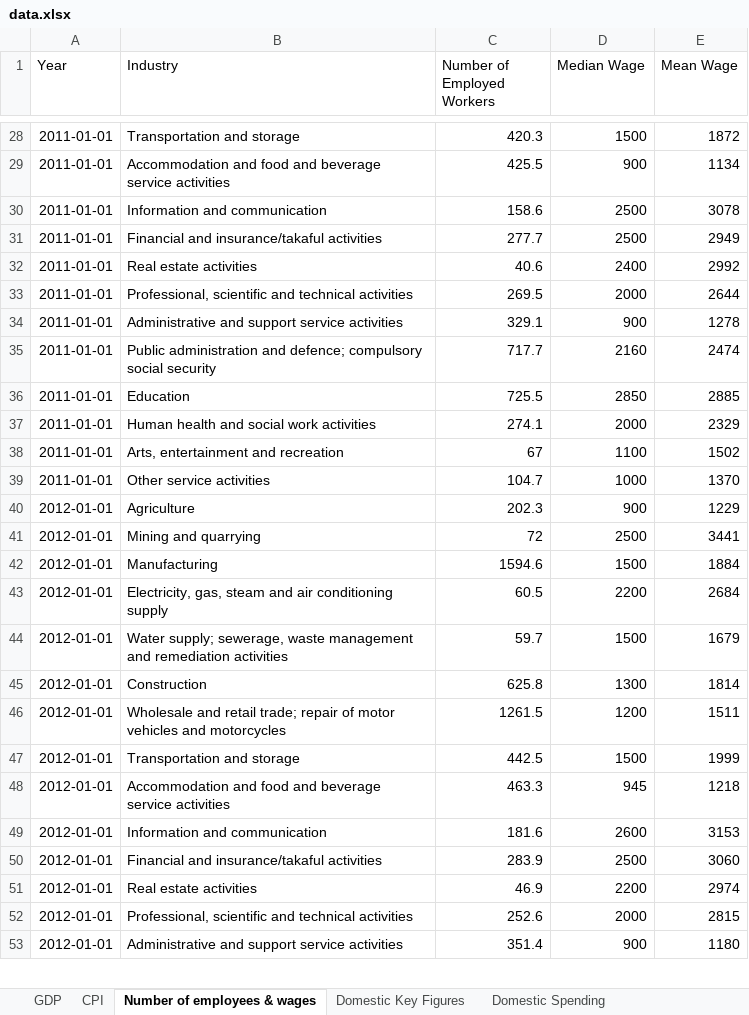
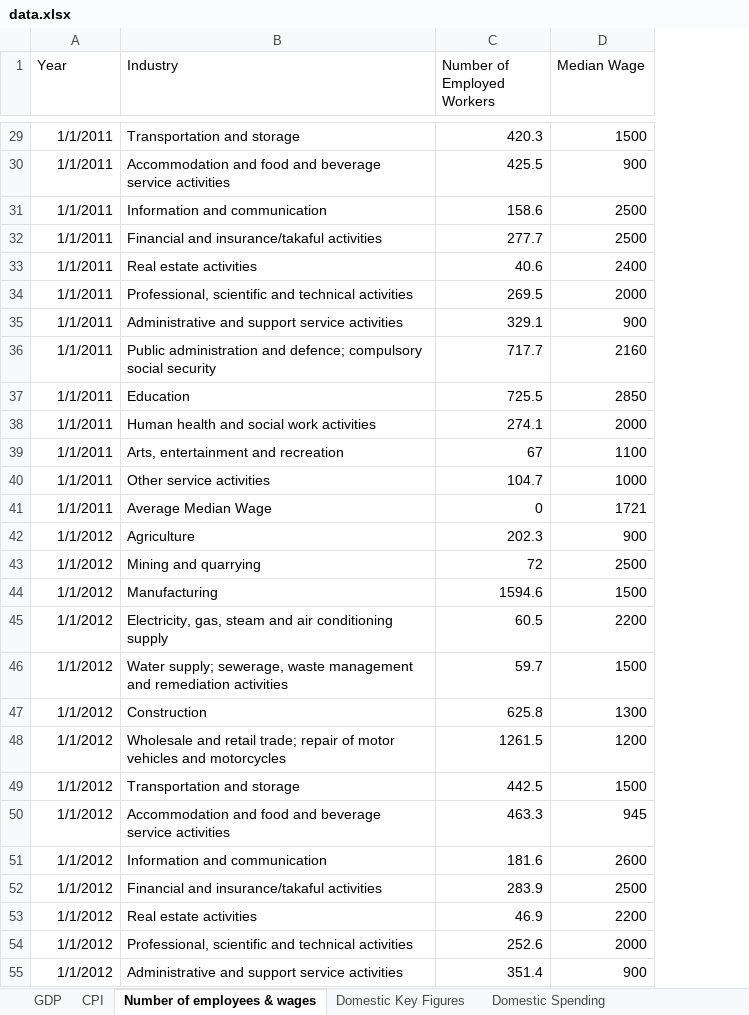
Before and after one commit to ChewJH/FIT3179Assignment2, an Excel workbook: data/data.xlsx, sheet Number of employees & wages, drawn as a sheet; only a part is shown, gaps mark what is left out; values as stored, in another font and other column widths than the file's, no borders; removed rows and columns are numbered as before the commit, all else as after; the diff covers the shown part only; the diff names each change by its address in the sheet, - before the commit and + after, or states it on an @@ line.

```diff
--- a/data/data.xlsx (sheet Number of employees & wages)
+++ b/data/data.xlsx (sheet Number of employees & wages)
-column E (Mean Wage), rows 28-53: 1872 | 1134 | 3078 | 2949 | 2992 | 2644 | 1278 | 2474 | 2885 | 2329 | 1502 | 1370 | 1229 | 3441 | 1884 | 2684 | 1679 | 1814 | 1511 | 1999 | 1218 | 3153 | 3060 | 2974 | 2815 | 1180
-A29:A40 (Year): 2011-01-01
+A29:A40 (Year): 1/1/2011
+row 41: 1/1/2011 | Average Median Wage | 0 | 1721
-A42:A55 (Year): 2012-01-01
+A42:A55 (Year): 1/1/2012
```
Also changed, not shown: 12 added rows and 222 edited cells elsewhere in this sheet, sheet International Arrival country, sheet International arrivals by month, sheet Number of International Arrival, 19 other files.
